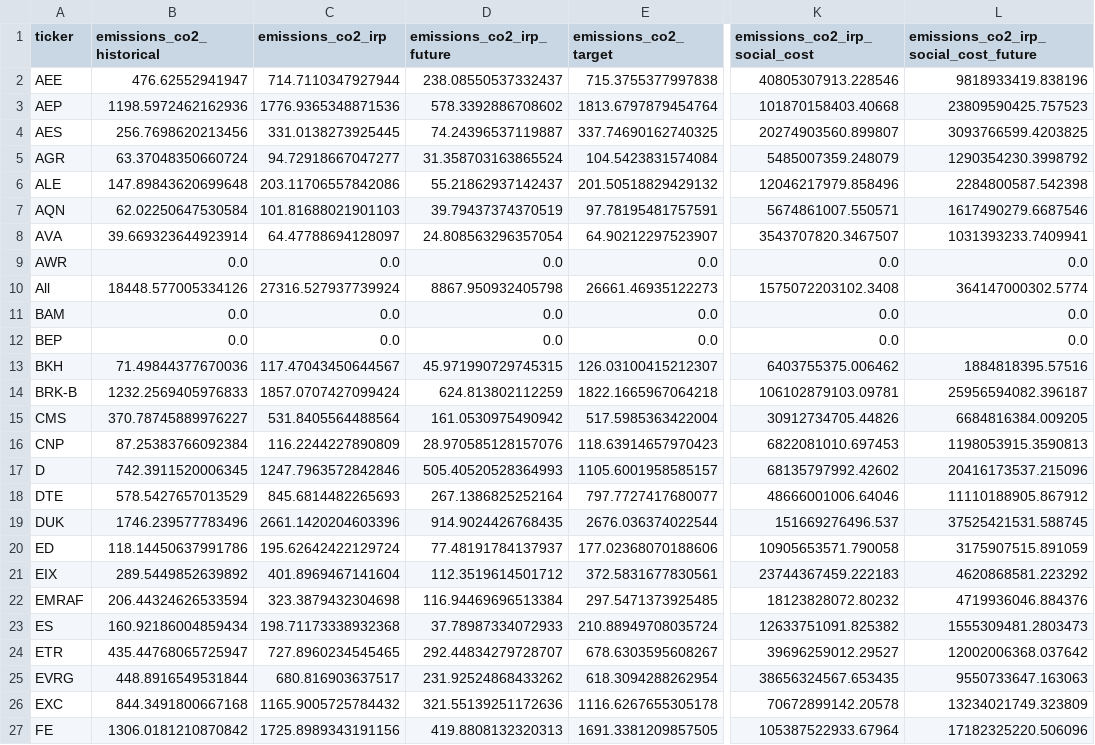
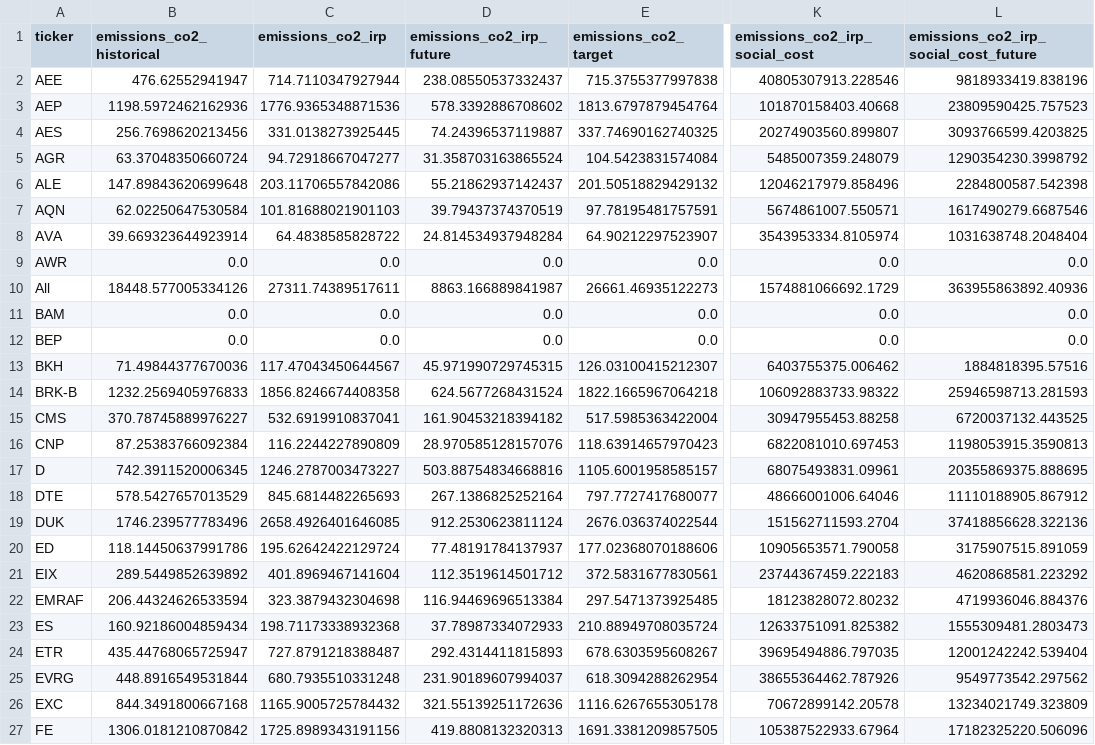
Before and after one commit to rmi-electricity/enact-dashboards, a CSV file: cost_carbon_by_ticker.csv, drawn as a sheet; only a part is shown, gaps mark what is left out; the diff covers the shown part only; the diff names each change by its address in the sheet, - before the commit and + after, or states it on an @@ line.

```diff
--- a/cost_carbon_by_ticker.csv
+++ b/cost_carbon_by_ticker.csv
-C8 (emissions_co2_irp): 64.47788694128097
+C8 (emissions_co2_irp): 64.4838585828722
-D8 (emissions_co2_irp_future): 24.808563296357054
+D8 (emissions_co2_irp_future): 24.814534937948284
-K8 (emissions_co2_irp_social_cost): 3543707820.3467507
+K8 (emissions_co2_irp_social_cost): 3543953334.8105974
-L8: 1031393233.7409941
+L8: 1031638748.2048404
-C10 (emissions_co2_irp): 27316.527937739924
+C10 (emissions_co2_irp): 27311.74389517611
-D10 (emissions_co2_irp_future): 8867.950932405798
+D10 (emissions_co2_irp_future): 8863.166889841987
-K10 (emissions_co2_irp_social_cost): 1575072203102.3408
+K10 (emissions_co2_irp_social_cost): 1574881066692.1729
-L10: 364147000302.5774
+L10: 363955863892.40936
-C14 (emissions_co2_irp): 1857.0707427099424
+C14 (emissions_co2_irp): 1856.8246674408358
-D14 (emissions_co2_irp_future): 624.813802112259
+D14 (emissions_co2_irp_future): 624.5677268431524
-K14 (emissions_co2_irp_social_cost): 106102879103.09781
+K14 (emissions_co2_irp_social_cost): 106092883733.98322
-L14: 25956594082.396187
+L14: 25946598713.281593
-C15 (emissions_co2_irp): 531.8405564488564
+C15 (emissions_co2_irp): 532.6919910837041
-D15 (emissions_co2_irp_future): 161.0530975490942
+D15 (emissions_co2_irp_future): 161.90453218394182
-K15 (emissions_co2_irp_social_cost): 30912734705.44826
+K15 (emissions_co2_irp_social_cost): 30947955453.88258
-L15: 6684816384.009205
+L15: 6720037132.443525
-C17 (emissions_co2_irp): 1247.7963572842846
+C17 (emissions_co2_irp): 1246.2787003473227
-D17 (emissions_co2_irp_future): 505.40520528364993
+D17 (emissions_co2_irp_future): 503.88754834668816
-K17 (emissions_co2_irp_social_cost): 68135797992.42602
+K17 (emissions_co2_irp_social_cost): 68075493831.09961
-L17: 20416173537.215096
+L17: 20355869375.888695
-C19 (emissions_co2_irp): 2661.1420204603396
+C19 (emissions_co2_irp): 2658.4926401646085
-D19 (emissions_co2_irp_future): 914.9024426768435
+D19 (emissions_co2_irp_future): 912.2530623811124
-K19 (emissions_co2_irp_social_cost): 151669276496.537
+K19 (emissions_co2_irp_social_cost): 151562711593.2704
-L19: 37525421531.588745
+L19: 37418856628.322136
-C24 (emissions_co2_irp): 727.8960234545465
+C24 (emissions_co2_irp): 727.8791218388487
-D24 (emissions_co2_irp_future): 292.44834279728707
+D24 (emissions_co2_irp_future): 292.4314411815893
-K24 (emissions_co2_irp_social_cost): 39696259012.29527
+K24 (emissions_co2_irp_social_cost): 39695494886.797035
-L24: 12002006368.037642
+L24: 12001242242.539404
-C25 (emissions_co2_irp): 680.816903637517
+C25 (emissions_co2_irp): 680.7935510331248
-D25 (emissions_co2_irp_future): 231.92524868433262
+D25 (emissions_co2_irp_future): 231.90189607994037
-K25 (emissions_co2_irp_social_cost): 38656324567.653435
+K25 (emissions_co2_irp_social_cost): 38655364462.787926
-L25: 9550733647.163063
+L25: 9549773542.297562
```
Also changed, not shown: 24 edited cells elsewhere in this file, cost_carbon_by_utility_id_irp.csv, emissions_targets_by_ticker_utility_id_irp.csv, 8 other files.
